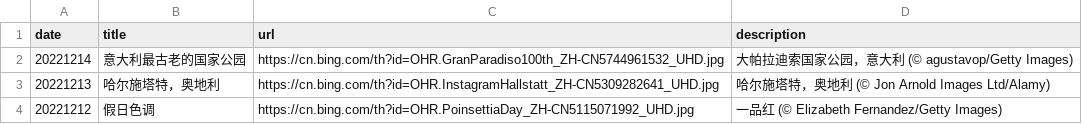
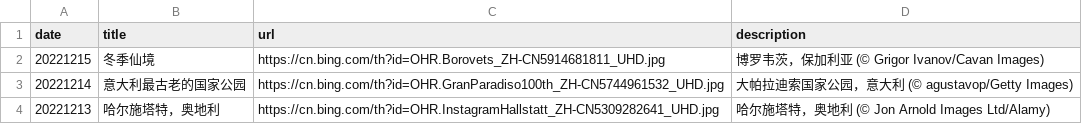
Before and after one commit to ddddavid-he/bing-wallpaper-fetcher, a CSV file: source_list.csv, drawn as a sheet; only a part is shown; the shorter side is filled out with more unchanged rows; the diff names each change by its address in the sheet, - before the commit and + after, or states it on an @@ line.

Commit message:
#Daily Update: source_list.csv 2022/12/15
Signed-off-by: Robot <robot@ddddavid.cn>

```diff
--- a/source_list.csv
+++ b/source_list.csv
+row 2: 20221215 | 冬季仙境 | https://cn.bing.com/th?id=OHR.Borovets_ZH-CN5914681811_UHD.jpg | 博罗韦茨，保加利亚 (© Grigor Ivanov/Cavan Images)
```
